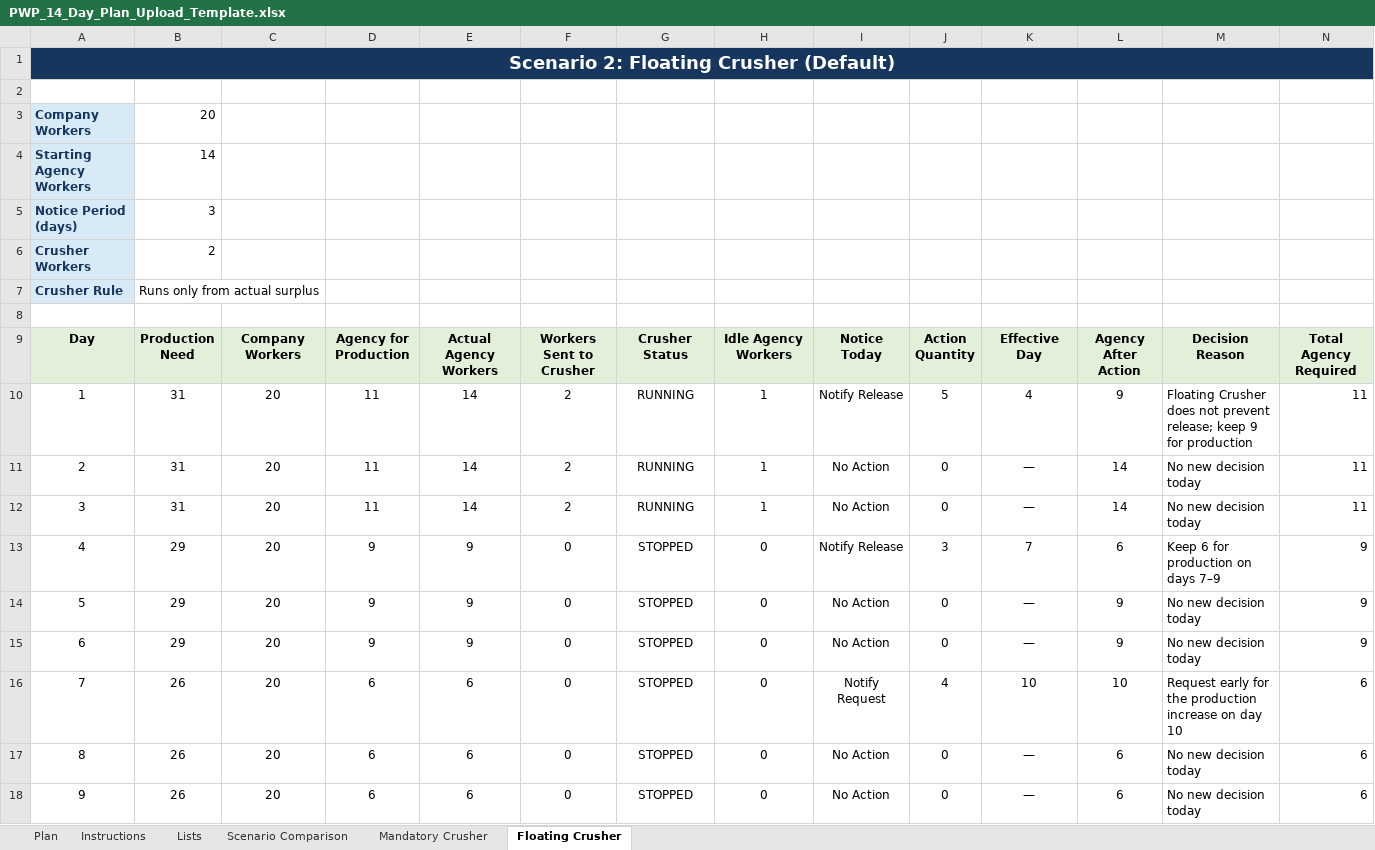
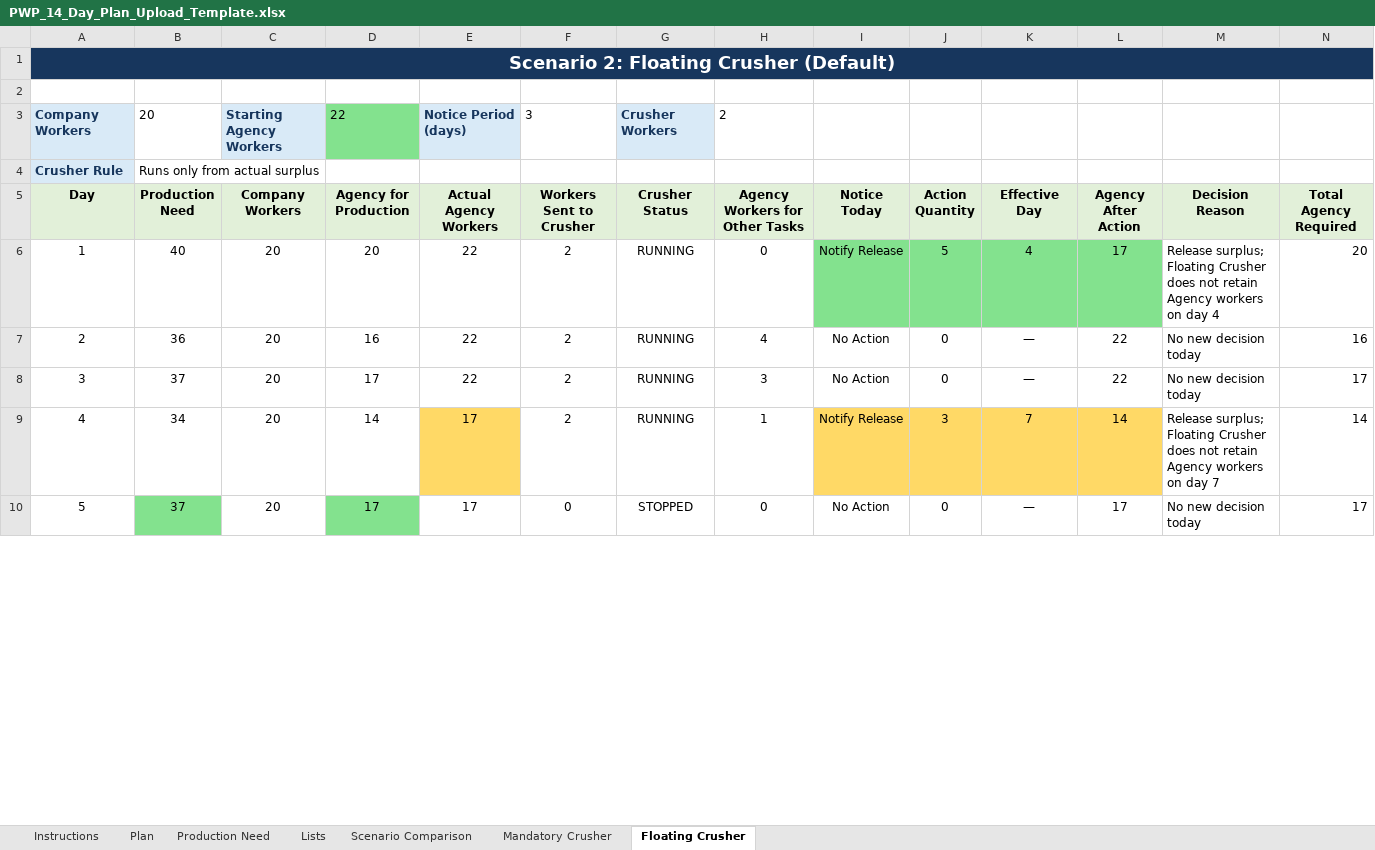
Before and after one commit to khaledtaha-tech/PWP_Manpower_Planner, an Excel workbook: public/assets/PWP_14_Day_Plan_Upload_Template.xlsx, sheet Floating Crusher, drawn as a sheet; only a part is shown; values as stored, in another font and other column widths than the file's, no borders; removed rows and columns are numbered as before the commit, all else as after; the diff covers the shown part only; the diff names each change by its address in the sheet, - before the commit and + after, or states it on an @@ line.

Commit message:
Align app with seven-column manpower workbook

```diff
--- a/public/assets/PWP_14_Day_Plan_Upload_Template.xlsx (sheet Floating Crusher)
+++ b/public/assets/PWP_14_Day_Plan_Upload_Template.xlsx (sheet Floating Crusher)
+sheet tab: Production Need
@@ sheet tab order changed: Instructions | Plan | Production Need | Lists | Scenario Comparison | Mandatory Crusher | Floating Crusher @@
-row 3: Company Workers | 20
-row 4: Starting Agency Workers | 14
-row 5: Notice Period (days) | 3
-row 6: Crusher Workers | 2
+row 3: Company Workers | 20 | Starting Agency Workers | 22 | Notice Period (days) | 3 | Crusher Workers | 2
-row 8: (empty)
-H5: Idle Agency Workers
+H5: Agency Workers for Other Tasks
-row 10: 1 | 31 | 20 | 11 | 14 | 2 | RUNNING | 1 | Notify Release | 5 | 4 | 9 | Floating Crusher does not prevent release; keep 9 for production | 11
+row 6: 1 | 40 | 20 | 20 | 22 | 2 | RUNNING | 0 | Notify Release | 5 | 4 | 17 | Release surplus; Floating Crusher does not retain Agency workers on day 4 | 20
-B7 (Production Need): 31
+B7 (Production Need): 36
-D7 (Agency for Production): 11
+D7 (Agency for Production): 16
-E7:E8 (Actual Agency Workers): 14
+E7:E8 (Actual Agency Workers): 22
-H7 (Agency Workers for Other Tasks): 1
+H7 (Agency Workers for Other Tasks): 4
-L7:L8 (Agency After Action): 14
+L7:L8 (Agency After Action): 22
-N7 (Total Agency Required): 11
+N7 (Total Agency Required): 16
-B8 (Production Need): 31
+B8 (Production Need): 37
-D8 (Agency for Production): 11
+D8 (Agency for Production): 17
-H8 (Agency Workers for Other Tasks): 1
+H8 (Agency Workers for Other Tasks): 3
-N8 (Total Agency Required): 11
+N8 (Total Agency Required): 17
-row 13: 4 | 29 | 20 | 9 | 9 | 0 | STOPPED | 0 | Notify Release | 3 | 7 | 6 | Keep 6 for production on days 7–9 | 9
-row 14: 5 | 29 | 20 | 9 | 9 | 0 | STOPPED | 0 | No Action | 0 | — | 9 | No new decision today | 9
-row 15: 6 | 29 | 20 | 9 | 9 | 0 | STOPPED | 0 | No Action | 0 | — | 9 | No new decision today | 9
-row 16: 7 | 26 | 20 | 6 | 6 | 0 | STOPPED | 0 | Notify Request | 4 | 10 | 10 | Request early for the production increase on day 10 | 6
-row 17: 8 | 26 | 20 | 6 | 6 | 0 | STOPPED | 0 | No Action | 0 | — | 6 | No new decision today | 6
+row 9: 4 | 34 | 20 | 14 | 17 | 2 | RUNNING | 1 | Notify Release | 3 | 7 | 14 | Release surplus; Floating Crusher does not retain Agency workers on day 7 | 14
@@ column A (Day) renumbered between rows 10 and 18 @@
-B10 (Production Need): 26
+B10 (Production Need): 37
-B10 fill: none
+B10 fill: #83E28E
-D10 (Agency for Production): 6
+D10 (Agency for Production): 17
-D10 fill: none
+D10 fill: #83E28E
-E10 (Actual Agency Workers): 6
+E10 (Actual Agency Workers): 17
-L10 (Agency After Action): 6
+L10 (Agency After Action): 17
-N10 (Total Agency Required): 6
+N10 (Total Agency Required): 17
```
Also changed, not shown: 4 added rows, 25 edited cells and cell formats elsewhere in this sheet, sheet Plan, sheet Mandatory Crusher, sheet Scenario Comparison, sheet Instructions, formulas that keep their value, 9 other files.
